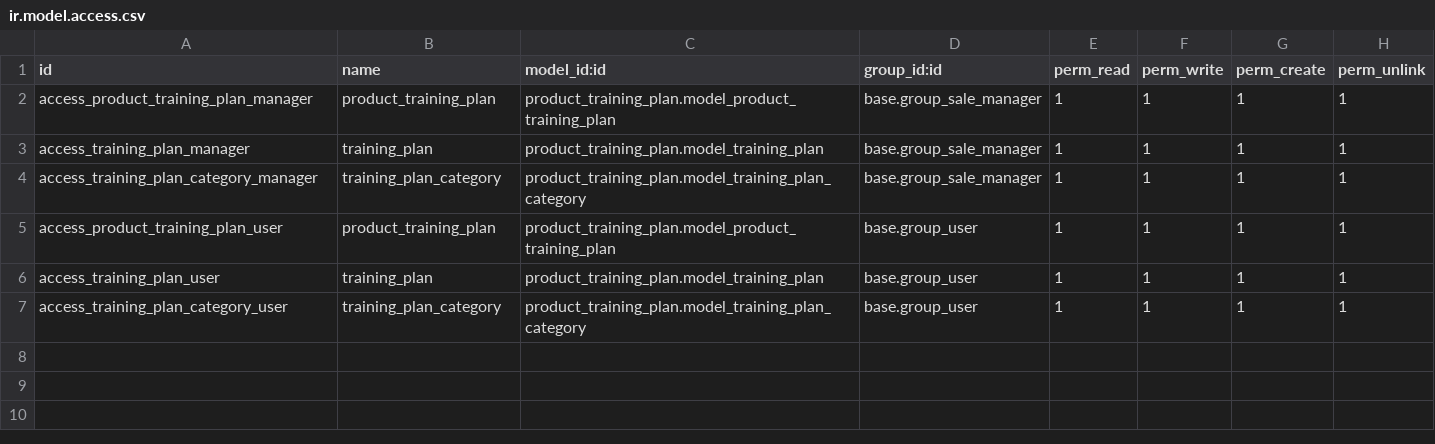
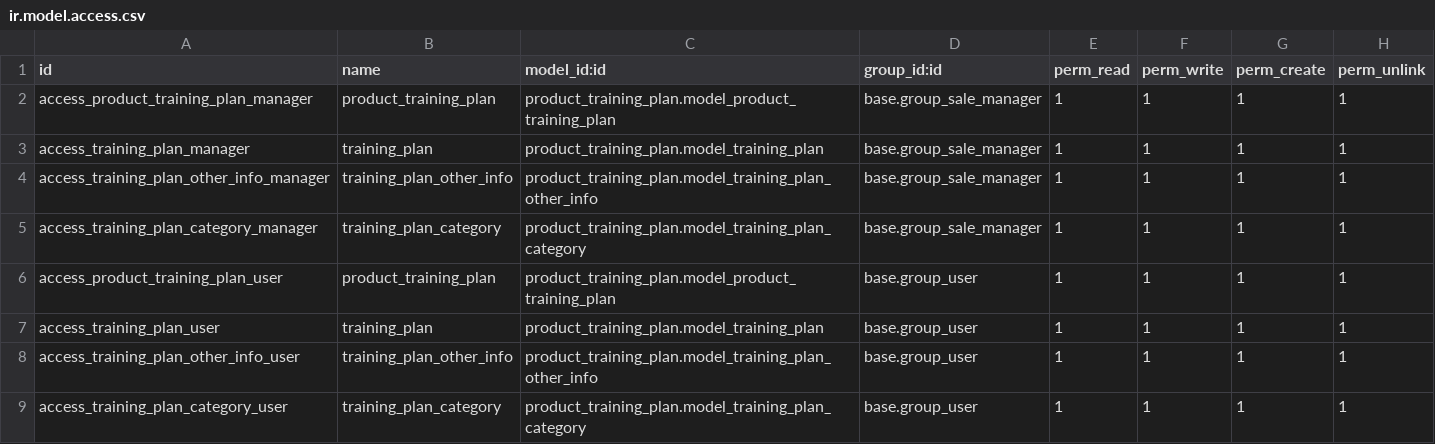
Before and after one commit to avanzosc/odoo-addons, a CSV file: product_training_plan/security/ir.model.access.csv, drawn as a sheet.

Commit message:
[IMP] product_training_plan: New field "duration" y "training plan" object, and new object "Training plan other info".

```diff
--- a/product_training_plan/security/ir.model.access.csv
+++ b/product_training_plan/security/ir.model.access.csv
@@ -3,2 +3,3 @@
 "access_training_plan_manager","training_plan","product_training_plan.model_training_plan","base.group_sale_manager",1,1,1,1
+"access_training_plan_other_info_manager","training_plan_other_info","product_training_plan.model_training_plan_other_info","base.group_sale_manager",1,1,1,1
 "access_training_plan_category_manager","training_plan_category","product_training_plan.model_training_plan_category","base.group_sale_manager",1,1,1,1
@@ -6,2 +7,3 @@
 "access_training_plan_user","training_plan","product_training_plan.model_training_plan","base.group_user",1,1,1,1
+"access_training_plan_other_info_user","training_plan_other_info","product_training_plan.model_training_plan_other_info","base.group_user",1,1,1,1
 "access_training_plan_category_user","training_plan_category","product_training_plan.model_training_plan_category","base.group_user",1,1,1,1
```
Also changed, not shown: 5 other files.
